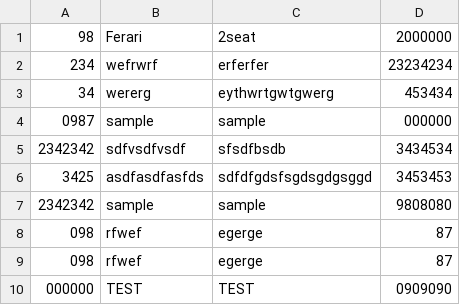
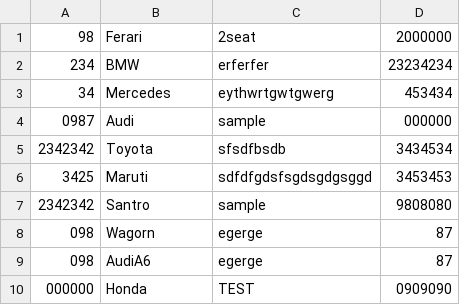
Before and after one commit to CSYE6200-OOD-Spring2024/s3_ProjectGroup08, a CSV file: Car_data.csv, drawn as a sheet.

Commit message:
customer_entry

```diff
--- a/Car_data.csv
+++ b/Car_data.csv
@@ -1,10 +1,10 @@
 98,Ferari,2seat,2000000
-234,wefrwrf,erferfer,23234234
-34,wererg,eythwrtgwtgwerg,453434
-0987,sample,sample,000000
-2342342,sdfvsdfvsdf,sfsdfbsdb,3434534
-3425,asdfasdfasfds,sdfdfgdsfsgdsgdgsggd,3453453
-2342342,sample,sample,9808080
-098,rfwef,egerge,87
-098,rfwef,egerge,87
-000000,TEST,TEST,0909090
+234,BMW,erferfer,23234234
+34,Mercedes,eythwrtgwtgwerg,453434
+0987,Audi,sample,000000
+2342342,Toyota,sfsdfbsdb,3434534
+3425,Maruti,sdfdfgdsfsgdsgdgsggd,3453453
+2342342,Santro,sample,9808080
+098,Wagorn,egerge,87
+098,AudiA6,egerge,87
+000000,Honda,TEST,0909090
```
Also changed, not shown: 22 other files.
